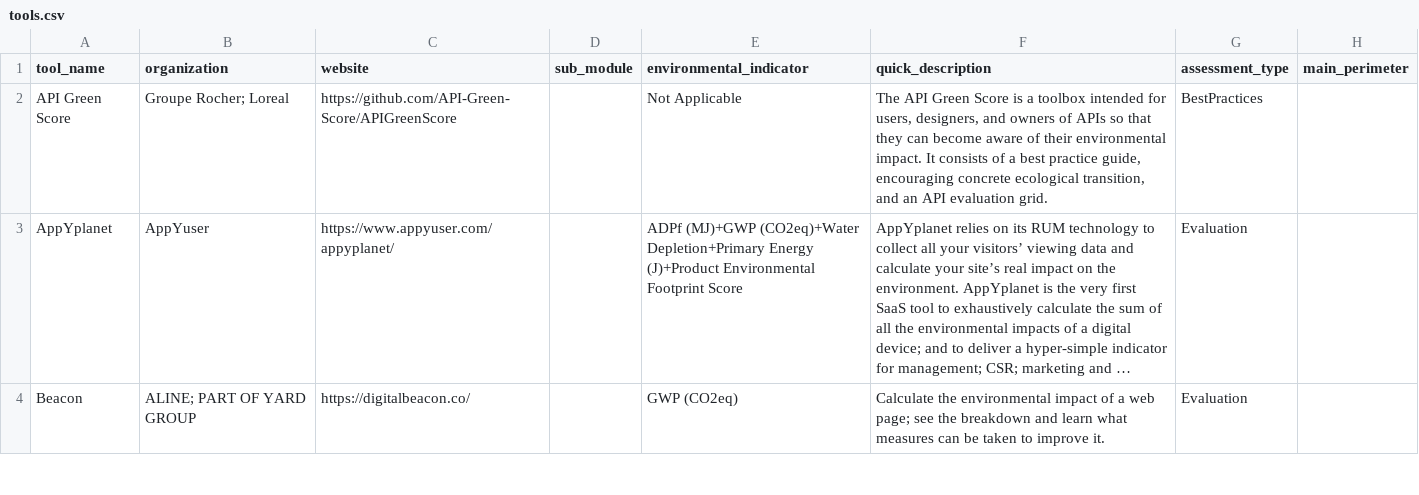
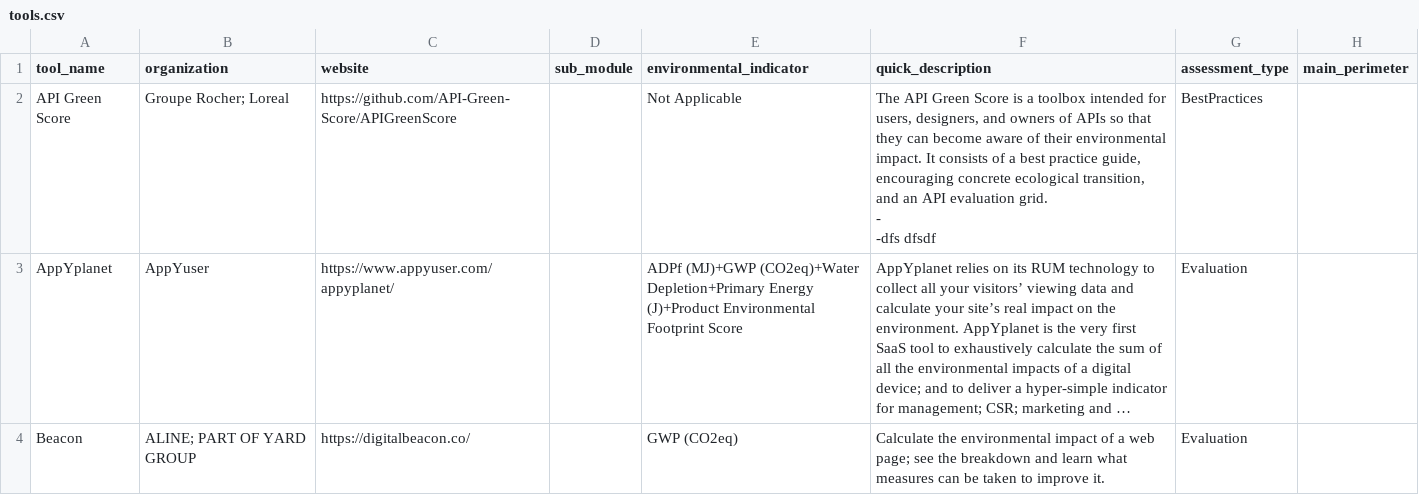
Before and after one commit to ju3ouz4n/ict-sustainability-tools, a CSV file: ictst/data/tools.csv, drawn as a sheet; only a part is shown; long unchanged cells end in …; ↵ is a line break in a cell; the diff names each change by its address in the sheet, - before the commit and + after, or states it on an @@ line.

Commit message:
Commit on branch 'datami-2025-05-15-tools-csv-6c4b9893-895d-4de0-8954-e27be3c57d94' Date: 15/05/2025 Time: 17:36:40

```diff
--- a/ictst/data/tools.csv
+++ b/ictst/data/tools.csv
-F2 (quick_description): …evaluation grid.
+F2 (quick_description): …evaluation grid. ↵ - ↵ -dfs dfsdf
```
